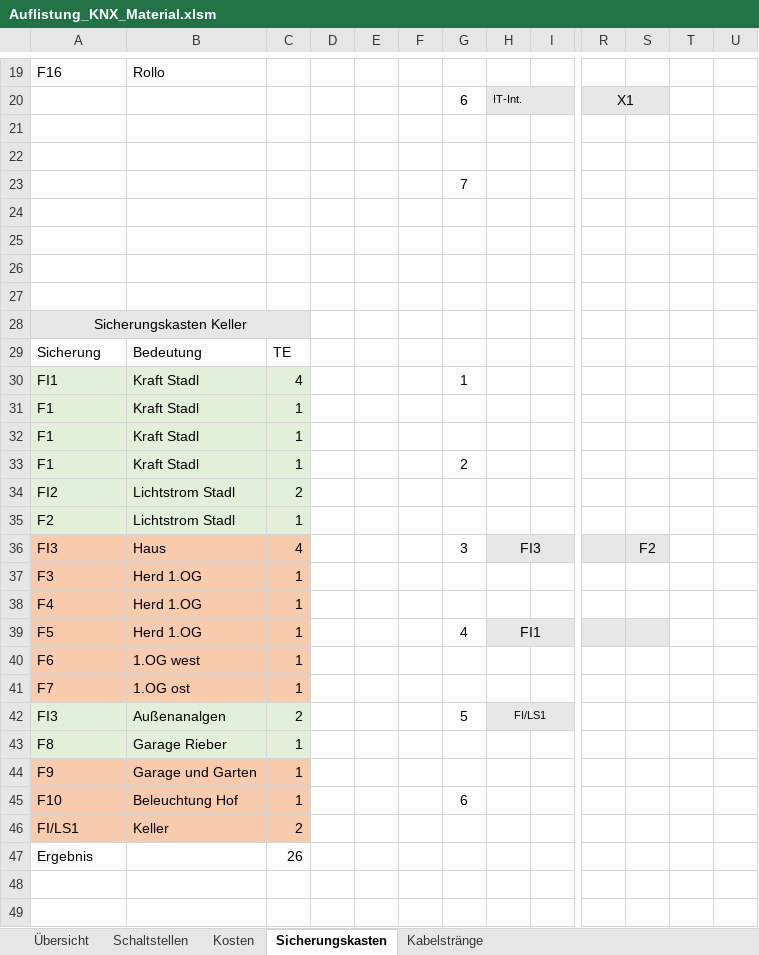
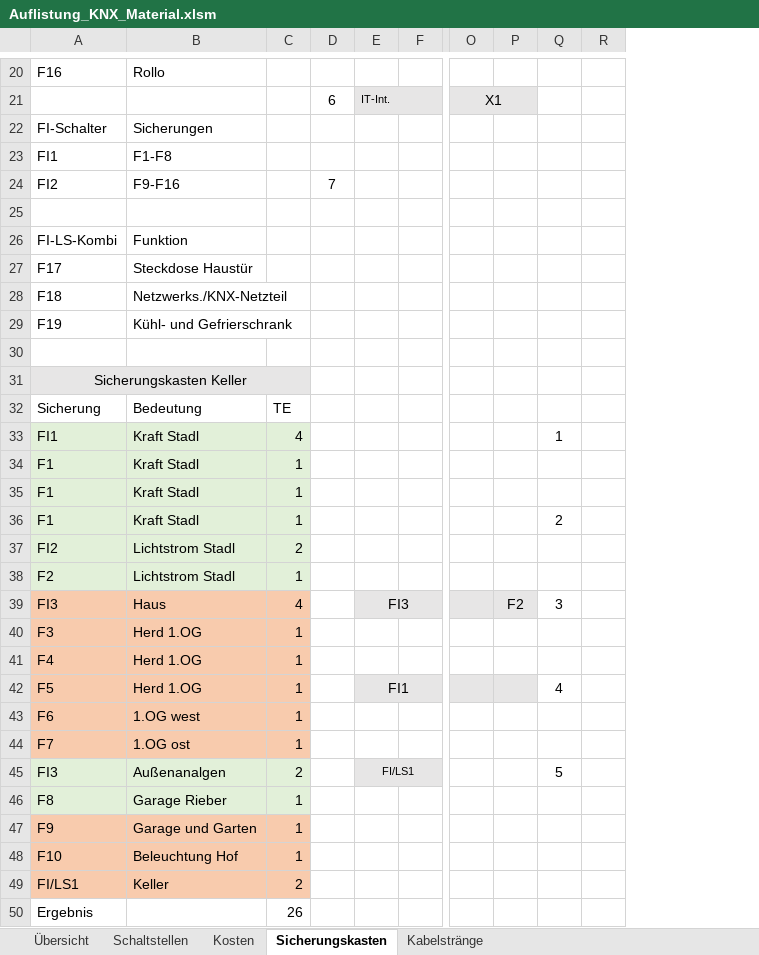
Before and after one commit to brt30696/Umbau, an Excel workbook: Elektro/Auflistung_KNX_Material.xlsm, sheet Sicherungskasten, drawn as a sheet; only a part is shown, gaps mark what is left out; values as stored, in another font and other column widths than the file's, no borders; table styles not drawn; removed rows and columns are numbered as before the commit, all else as after; rows hold the shown columns only; the diff covers the shown part only; the diff names each change by its address in the sheet, - before the commit and + after, or states it on an @@ line.

Commit message:
Update Auflistung_KNX_Material.xlsm

```diff
--- a/Elektro/Auflistung_KNX_Material.xlsm (sheet Sicherungskasten)
+++ b/Elektro/Auflistung_KNX_Material.xlsm (sheet Sicherungskasten)
-column D, empty
-column E, empty
-column F, empty
-column T, empty
+column Q, rows 33-45: 1 |  |  | 2 |  |  | 3 |  |  | 4 |  |  | 5
+row 22: FI-Schalter | Sicherungen
+row 23: FI1 | F1-F8
+row 24: FI2 | F9-F16 |  | 7
-row 26: (empty)
+row 26: FI-LS-Kombi | Funktion
-row 23:  |  |  |  |  |  | 7
-row 27: (empty)
+row 27: F17 | Steckdose Haustür
-row 28: (empty)
+row 28: F18 | Netzwerks./KNX-Netzteil
-row 29: (empty)
+row 29: F19 | Kühl- und Gefrierschrank
-D33: 1
+D33: (empty)
-D36: 2
+D36: (empty)
-D39: 3
+D39: (empty)
-D42: 4
+D42: (empty)
-D45: 5
+D45: (empty)
-D48: 6
+D48: (empty)
```
Also changed, not shown: 1 added row elsewhere in this sheet, sheet Kabelstränge.
